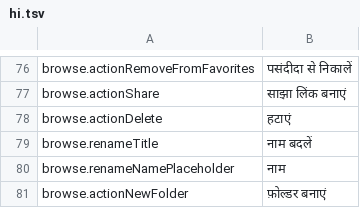
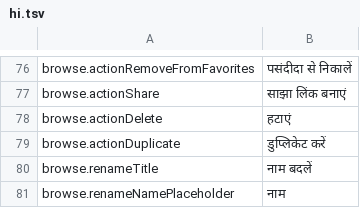
Before and after one commit to PhillipMaizza/NextExplorer-iOS, a TSV file: Packages/Localization/translations/hi.tsv, drawn as a sheet; only a part is shown, gaps mark what is left out; the shorter side is filled out with more unchanged rows; the diff names each change by its address in the sheet, - before the commit and + after, or states it on an @@ line.

```diff
--- a/Packages/Localization/translations/hi.tsv
+++ b/Packages/Localization/translations/hi.tsv
+row 79: browse.actionDuplicate | डुप्लिकेट करें
```
Also changed, not shown: Packages/Localization/translations/ar.tsv, Packages/Localization/translations/de.tsv, 25 other files.
